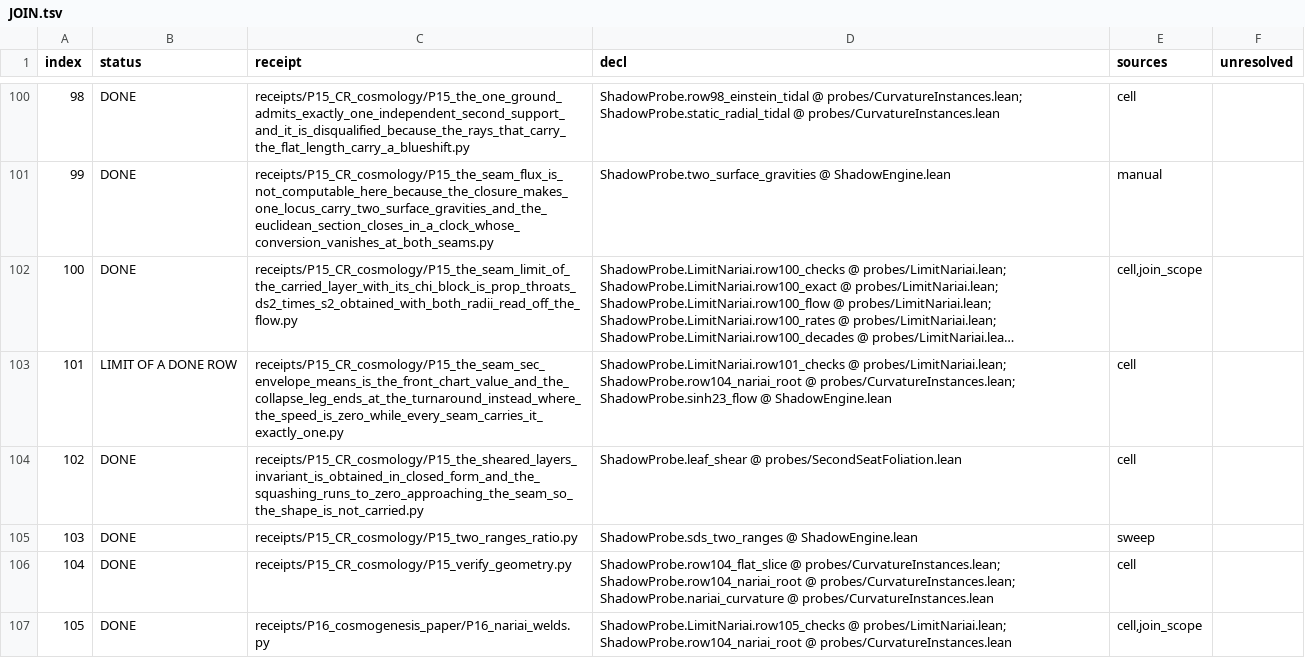
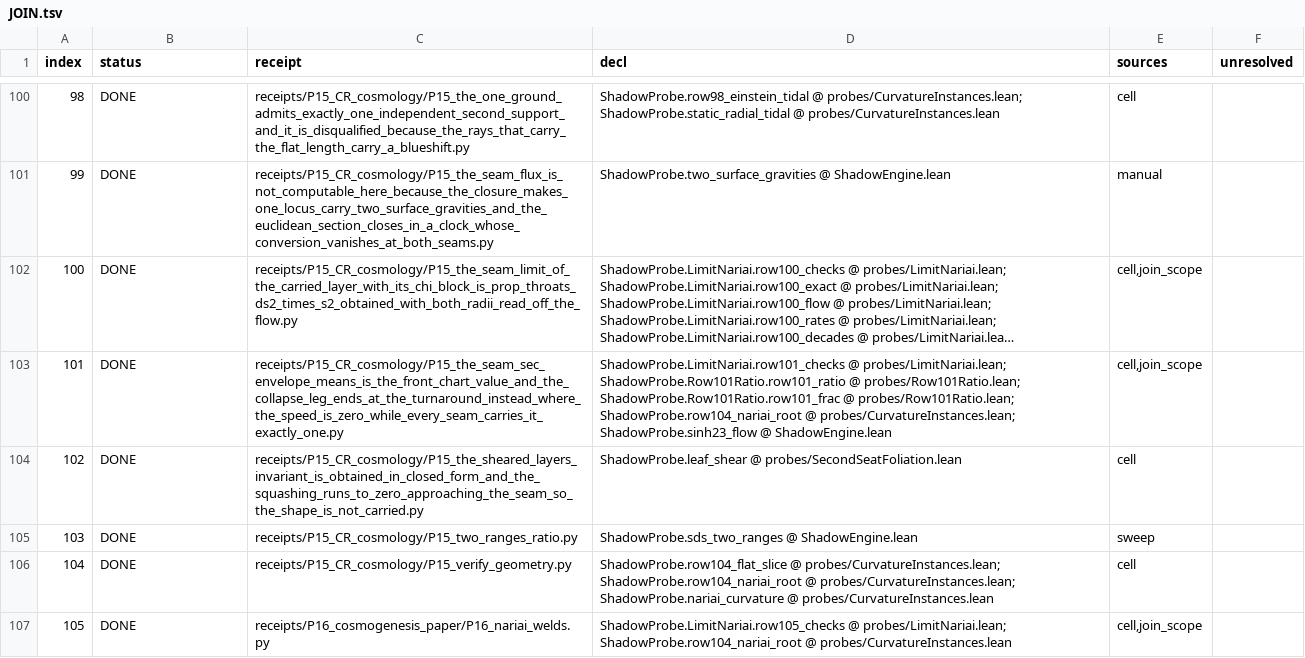
Before and after one commit to daryljanzen/shadow-of-existence, a TSV file: computations/formalisation/r7419_71_join/JOIN.tsv, drawn as a sheet; only a part is shown, gaps mark what is left out; long unchanged cells end in …; the diff names each change by its address in the sheet, - before the commit and + after, or states it on an @@ line.

```diff
--- a/computations/formalisation/r7419_71_join/JOIN.tsv
+++ b/computations/formalisation/r7419_71_join/JOIN.tsv
-B103 (status): LIMIT OF A DONE ROW
+B103 (status): DONE
-D103 (decl): …@ probes/LimitNariai.lean; ShadowProbe.row104_nariai_root @…
+D103 (decl): …@ probes/LimitNariai.lean; ShadowProbe.Row101Ratio.row101_ratio @ probes/Row101Ratio.lean; ShadowProbe.Row101Ratio.row101_frac @ probes/Row101Ratio.lean; ShadowProbe.row104_nariai_root @…
-E103 (sources): cell
+E103 (sources): cell,join_scope
```
Also changed, not shown: computations/formalisation/r7325_71_inventory/ROWS.tsv, 3 other files.
